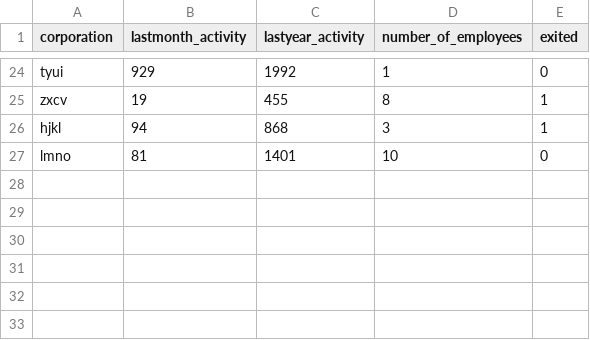
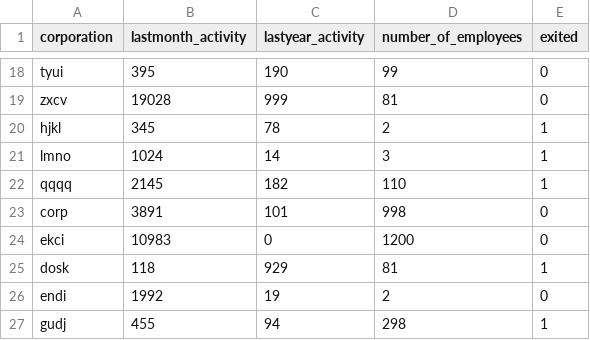
Before and after one commit to 1ayham1/ML_DevOps_DynamicRiskAssessmentSystem, a CSV file: ingesteddata/finaldata.csv, drawn as a sheet; only a part is shown, gaps mark what is left out; addresses are those after the commit; the diff covers the shown part only; the diff names each change by its address in the sheet, - before the commit and + after, or states it on an @@ line.

```diff
--- a/ingesteddata/finaldata.csv
+++ b/ingesteddata/finaldata.csv
-B18 (lastmonth_activity): 929
+B18 (lastmonth_activity): 395
-C18 (lastyear_activity): 1992
+C18 (lastyear_activity): 190
-D18 (number_of_employees): 1
+D18 (number_of_employees): 99
-B19 (lastmonth_activity): 19
+B19 (lastmonth_activity): 19028
-C19 (lastyear_activity): 455
+C19 (lastyear_activity): 999
-D19 (number_of_employees): 8
+D19 (number_of_employees): 81
-E19 (exited): 1
+E19 (exited): 0
-B20 (lastmonth_activity): 94
+B20 (lastmonth_activity): 345
-C20 (lastyear_activity): 868
+C20 (lastyear_activity): 78
-D20 (number_of_employees): 3
+D20 (number_of_employees): 2
-B21 (lastmonth_activity): 81
+B21 (lastmonth_activity): 1024
-C21 (lastyear_activity): 1401
+C21 (lastyear_activity): 14
-D21 (number_of_employees): 10
+D21 (number_of_employees): 3
-E21 (exited): 0
+E21 (exited): 1
+row 22: qqqq | 2145 | 182 | 110 | 1
+row 23: corp | 3891 | 101 | 998 | 0
+row 24: ekci | 10983 | 0 | 1200 | 0
+row 25: dosk | 118 | 929 | 81 | 1
+row 26: endi | 1992 | 19 | 2 | 0
+row 27: gudj | 455 | 94 | 298 | 1
```
Also changed, not shown: 6 removed rows and 57 edited cells elsewhere in this file, 1 other file.
